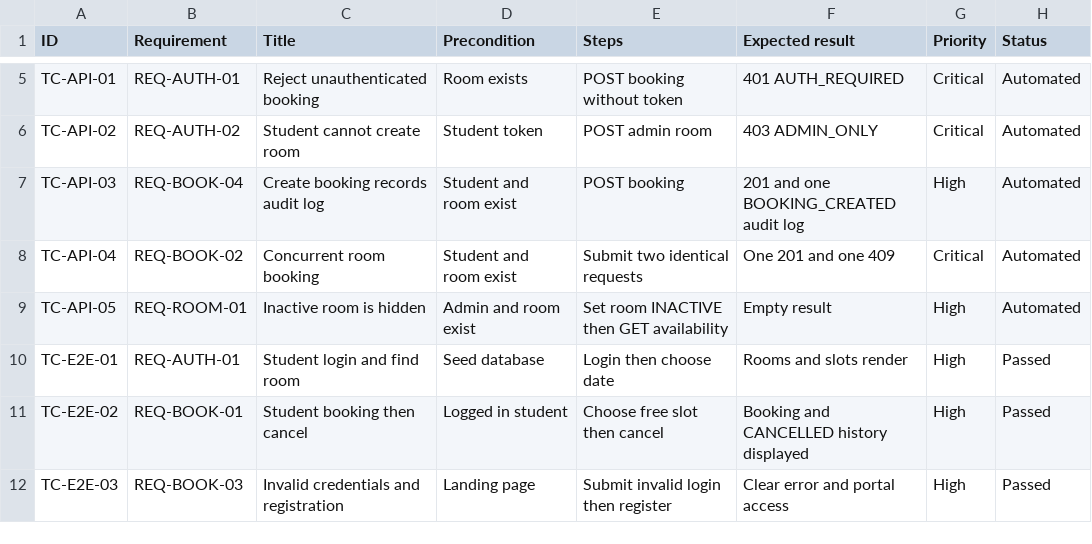
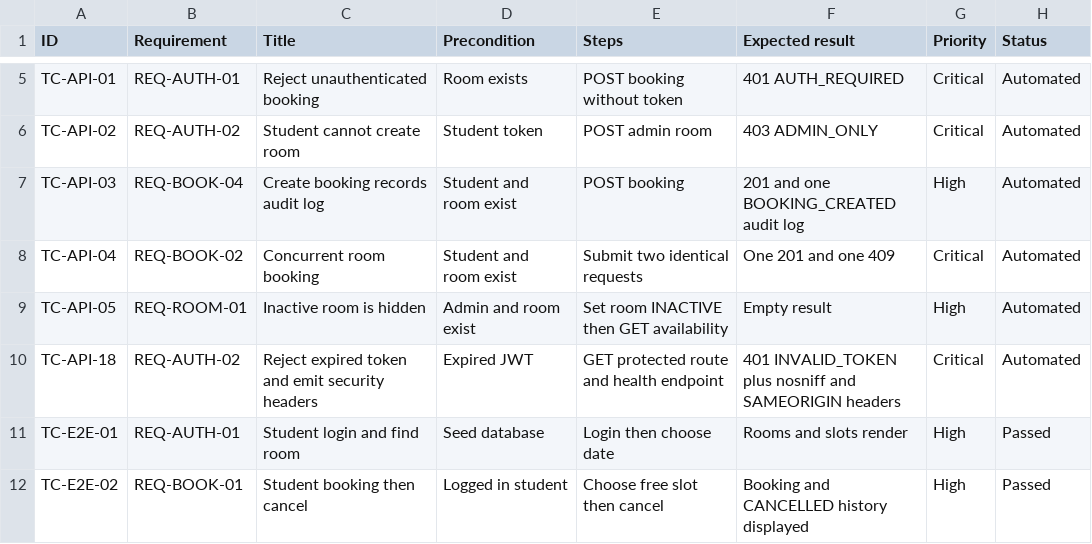
Before and after one commit to bachiep/studyspace-quality-assurance, a CSV file: docs/04-test-cases.csv, drawn as a sheet; only a part is shown, gaps mark what is left out; the shorter side is filled out with more unchanged rows; the diff names each change by its address in the sheet, - before the commit and + after, or states it on an @@ line.

Commit message:
test: add expired token and header coverage
Verify JWT expiry handling and Helmet baseline headers, then align the RTM and quality reports with the 25-test evidence set.

```diff
--- a/docs/04-test-cases.csv
+++ b/docs/04-test-cases.csv
+row 10: TC-API-18 | REQ-AUTH-02 | Reject expired token and emit security headers | Expired JWT | GET protected route and health endpoint | 401 INVALID_TOKEN plus nosniff and SAMEORIGIN headers | Critical | Automated
```
Also changed, not shown: docs/03-rtm.csv, 4 other files.
